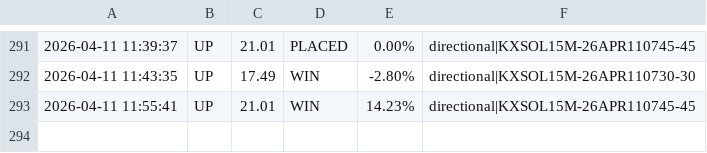
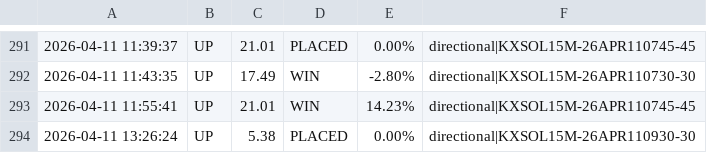
Before and after one commit to KeiserSoze222/Openclaw, a CSV file: sol_trade_log.csv, drawn as a sheet; only a part is shown, gaps mark what is left out; the diff names each change by its address in the sheet, - before the commit and + after, or states it on an @@ line.

```diff
--- a/sol_trade_log.csv
+++ b/sol_trade_log.csv
+row 294: 2026-04-11 13:26:24 | UP | 5.38 | PLACED | 0.00% | directional|KXSOL15M-26APR110930-30
```
Also changed, not shown: trade_log.csv, 14 other files.
